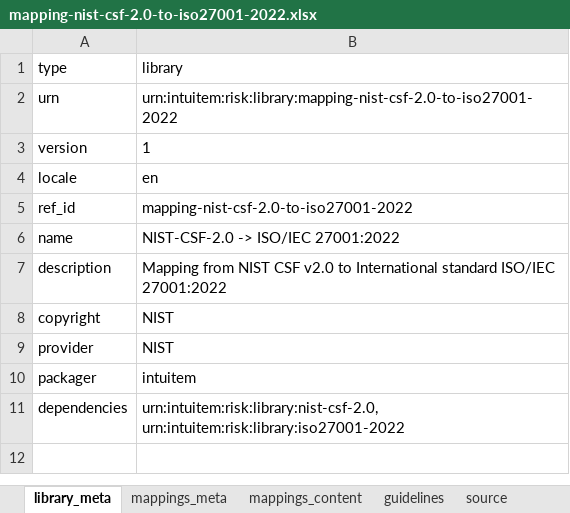
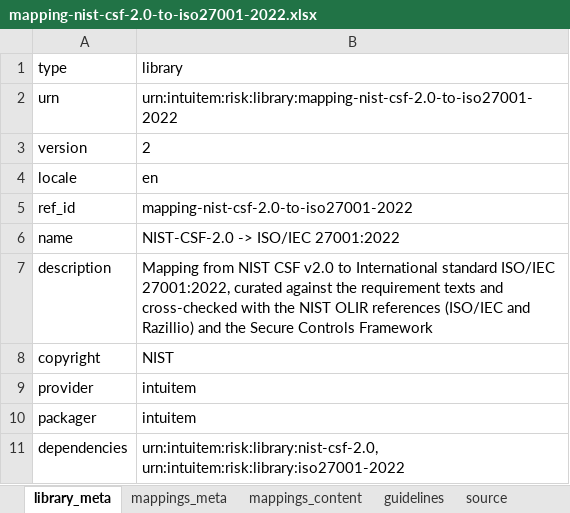
Before and after one commit to intuitem/ciso-assistant-community, an Excel workbook: tools/excel/nist/mapping-nist-csf-2.0-to-iso27001-2022.xlsx, sheet library_meta, drawn as a sheet; values as stored, in another font and other column widths than the file's, no borders; the diff names each change by its address in the sheet, - before the commit and + after, or states it on an @@ line.

Commit message:
fix(lib): better iso27001-nist csf 2.0 mapping (#5221)
* fix(lib): better iso27001-nist csf 2.0 mapping

* fixup

```diff
--- a/tools/excel/nist/mapping-nist-csf-2.0-to-iso27001-2022.xlsx (sheet library_meta)
+++ b/tools/excel/nist/mapping-nist-csf-2.0-to-iso27001-2022.xlsx (sheet library_meta)
-B3 (library): 1
+B3 (library): 2
-B7 (library): …standard ISO/IEC 27001:2022
+B7 (library): …standard ISO/IEC 27001:2022, curated against the requirement texts and cross-checked with the NIST OLIR references (ISO/IEC and Razillio) and the Secure Controls Framework
-B9 (library): NIST
+B9 (library): intuitem
```
Also changed, not shown: sheet mappings_content, sheet mappings_meta, 1 other file.
